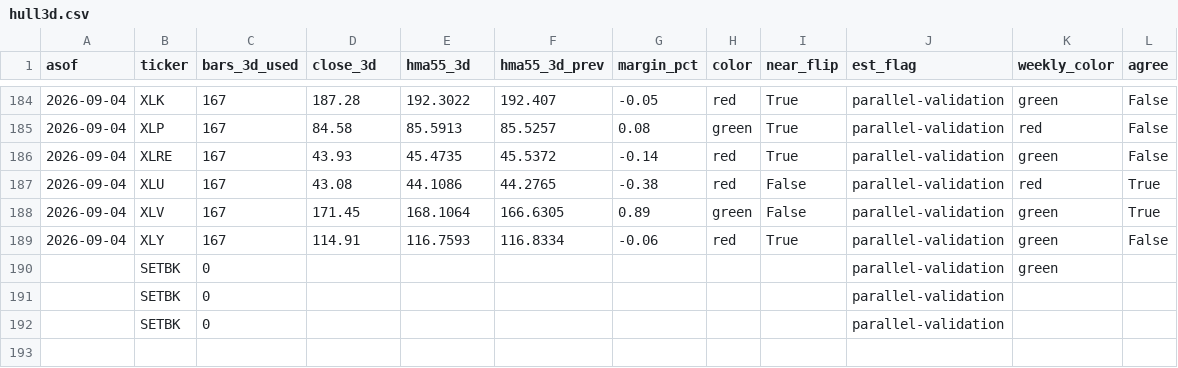
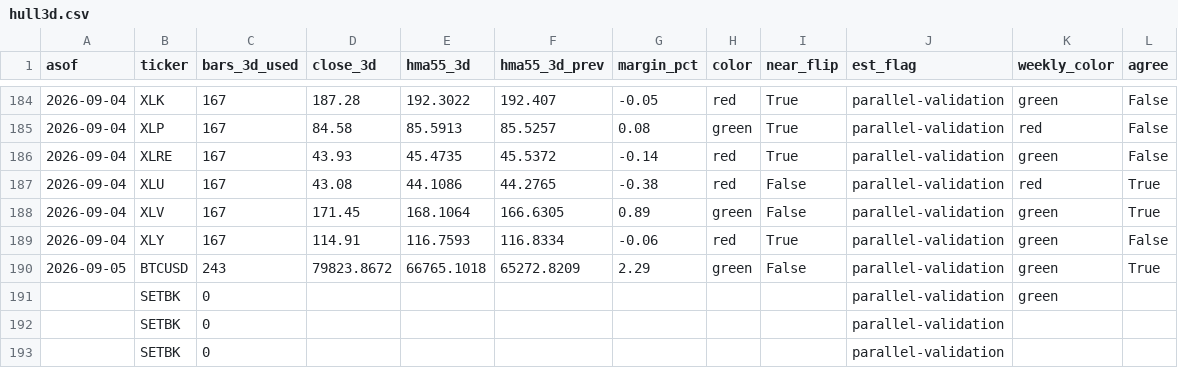
Before and after one commit to 8wy88kzpj9-pixel/hull-price-pipeline, a CSV file: data/hull3d.csv, drawn as a sheet; only a part is shown, gaps mark what is left out.

```diff
--- a/data/hull3d.csv
+++ b/data/hull3d.csv
@@ -189,2 +189,3 @@ asof,ticker,bars_3d_used,close_3d,hma55_3d,hma55_3d_prev,margin_pct,color,near_f
 2026-09-04,XLY,167,114.91,116.7593,116.8334,-0.06,red,True,parallel-validation,green,False
+2026-09-05,BTCUSD,243,79823.8672,66765.1018,65272.8209,2.29,green,False,parallel-validation,green,True
 ,SETBK,0,,,,,,,parallel-validation,green,
```
Also changed, not shown: data/hull_weekly.csv, data/weekly_closes.csv, 2 other files.
